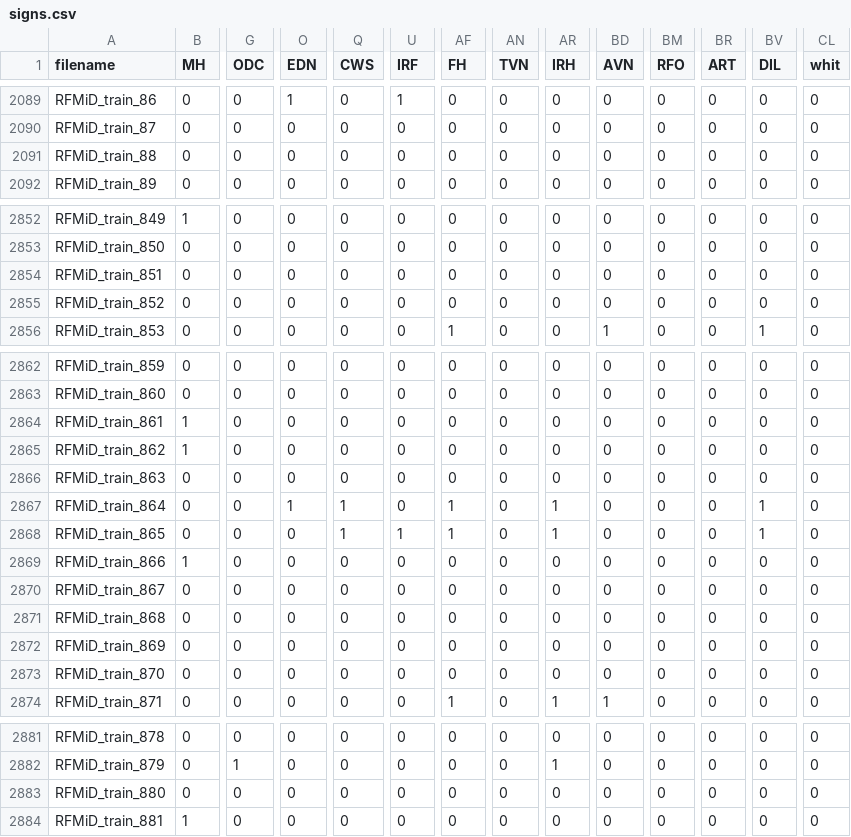
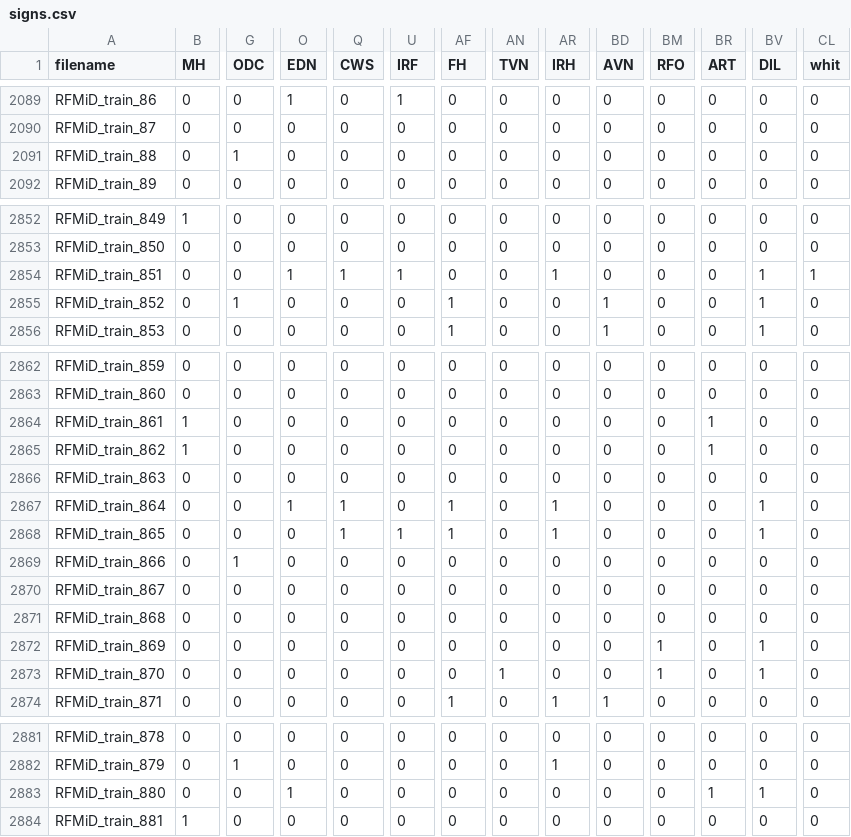
Before and after one commit to TheodoreCouz/DRIP, a CSV file: signs.csv, drawn as a sheet; only a part is shown, gaps mark what is left out; the diff covers the shown part only; the diff names each change by its address in the sheet, - before the commit and + after, or states it on an @@ line.

```diff
--- a/signs.csv
+++ b/signs.csv
-G2091 (ODC): 0
+G2091 (ODC): 1
-O2854 (EDN): 0
+O2854 (EDN): 1
-Q2854 (CWS): 0
+Q2854 (CWS): 1
-U2854 (IRF): 0
+U2854 (IRF): 1
-AR2854 (IRH): 0
+AR2854 (IRH): 1
-BV2854:BV2855 (DIL): 0
+BV2854:BV2855 (DIL): 1
-CL2854 (whit): 0
+CL2854 (whit): 1
-G2855 (ODC): 0
+G2855 (ODC): 1
-AF2855 (FH): 0
+AF2855 (FH): 1
-BD2855 (AVN): 0
+BD2855 (AVN): 1
-BR2864:BR2865 (ART): 0
+BR2864:BR2865 (ART): 1
-B2869 (MH): 1
+B2869 (MH): 0
-G2869 (ODC): 0
+G2869 (ODC): 1
-BM2872:BM2873 (RFO): 0
+BM2872:BM2873 (RFO): 1
-BV2872:BV2873 (DIL): 0
+BV2872:BV2873 (DIL): 1
-AN2873 (TVN): 0
+AN2873 (TVN): 1
-O2883 (EDN): 0
+O2883 (EDN): 1
-BR2883 (ART): 0
+BR2883 (ART): 1
-BV2883 (DIL): 0
+BV2883 (DIL): 1
```
Also changed, not shown: 1 edited cell elsewhere in this file, is_normal.csv.
